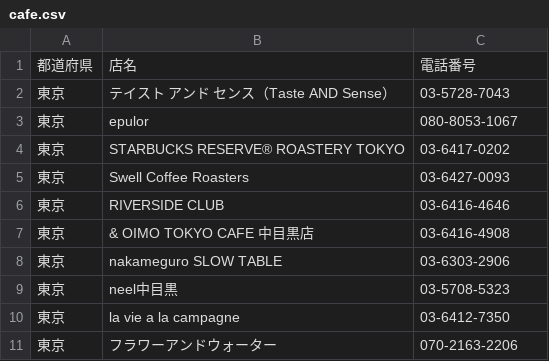
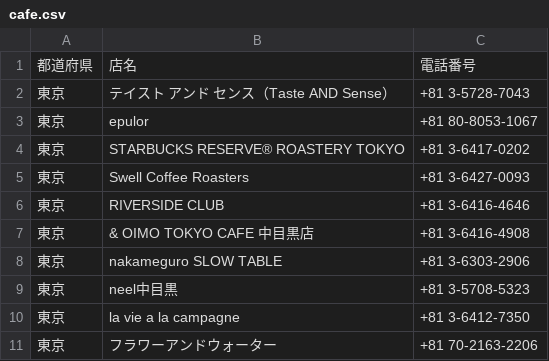
Before and after one commit to jinta-shimo02/fuku_cafe, a CSV file: lib/cafe.csv, drawn as a sheet.

```diff
--- a/lib/cafe.csv
+++ b/lib/cafe.csv
@@ -1,11 +1,11 @@
 都道府県,店名,電話番号
-東京,テイスト アンド センス（Taste AND Sense）,03-5728-7043
-東京,epulor,080-8053-1067
-東京,STARBUCKS RESERVE® ROASTERY TOKYO,03-6417-0202
-東京,Swell Coffee Roasters,03-6427-0093
-東京,RIVERSIDE CLUB,03-6416-4646
-東京,& OIMO TOKYO CAFE 中目黒店,03-6416-4908
-東京,nakameguro SLOW TABLE,03-6303-2906
-東京,neel中目黒,03-5708-5323
-東京,la vie a la campagne,03-6412-7350
-東京,フラワーアンドウォーター,070-2163-2206
+東京,テイスト アンド センス（Taste AND Sense）,+81 3-5728-7043
+東京,epulor,+81 80-8053-1067
+東京,STARBUCKS RESERVE® ROASTERY TOKYO,+81 3-6417-0202
+東京,Swell Coffee Roasters,+81 3-6427-0093
+東京,RIVERSIDE CLUB,+81 3-6416-4646
+東京,& OIMO TOKYO CAFE 中目黒店,+81 3-6416-4908
+東京,nakameguro SLOW TABLE,+81 3-6303-2906
+東京,neel中目黒,+81 3-5708-5323
+東京,la vie a la campagne,+81 3-6412-7350
+東京,フラワーアンドウォーター,+81 70-2163-2206
```
Also changed, not shown: lib/clothes_shop.csv.
